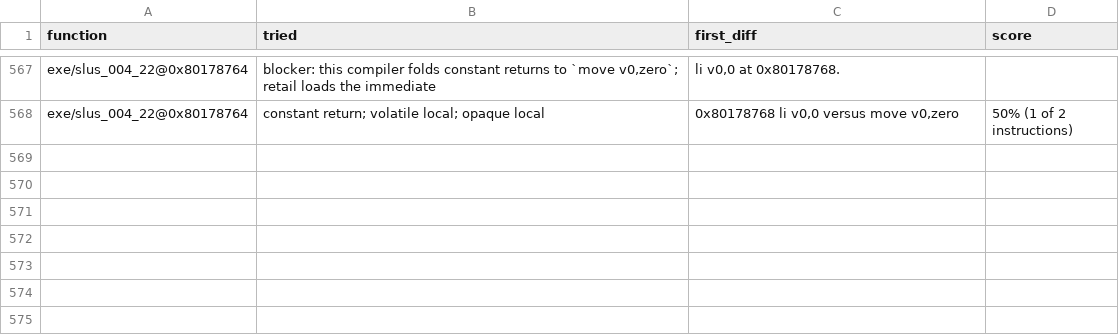
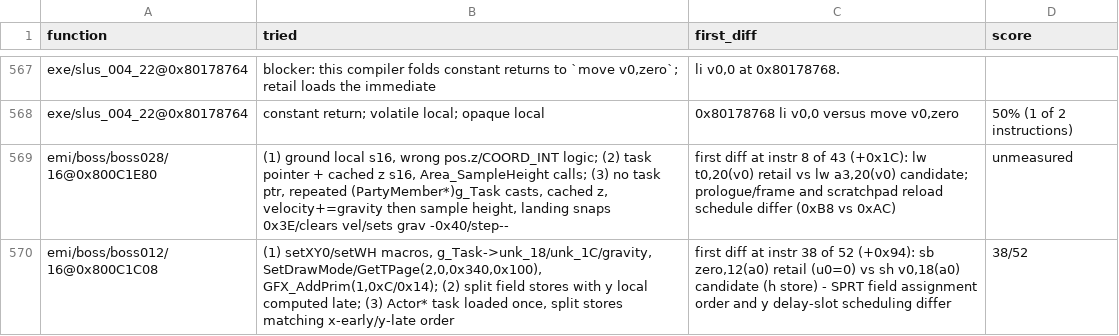
Before and after one commit to raulcorreia7/bof3-decomp, a TSV file: config/attempts.tsv, drawn as a sheet; only a part is shown, gaps mark what is left out.

Commit message:
docs(attempts): record battle-boss attempts

```diff
--- a/config/attempts.tsv
+++ b/config/attempts.tsv
@@ -568 +568,3 @@
 "exe/slus_004_22@0x80178764"	"constant return; volatile local; opaque local"	"0x80178768 li v0,0 versus move v0,zero"	"50% (1 of 2 instructions)"
+emi/boss/boss028/16@0x800C1E80	(1) ground local s16, wrong pos.z/COORD_INT logic; (2) task pointer + cached z s16, Area_SampleHeight calls; (3) no task ptr, repeated (PartyMember*)g_Task casts, cached z, velocity+=gravity then sample height, landing snaps 0x3E/clears vel/sets grav -0x40/step--	first diff at instr 8 of 43 (+0x1C): lw t0,20(v0) retail vs lw a3,20(v0) candidate; prologue/frame and scratchpad reload schedule differ (0xB8 vs 0xAC)	unmeasured
+emi/boss/boss012/16@0x800C1C08	(1) setXY0/setWH macros, g_Task->unk_18/unk_1C/gravity, SetDrawMode/GetTPage(2,0,0x340,0x100), GFX_AddPrim(1,0xC/0x14); (2) split field stores with y local computed late; (3) Actor* task loaded once, split stores matching x-early/y-late order	first diff at instr 38 of 52 (+0x94): sb zero,12(a0) retail (u0=0) vs sh v0,18(a0) candidate (h store) - SPRT field assignment order and y delay-slot scheduling differ	38/52
```
